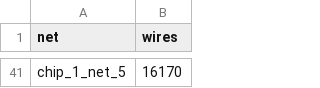
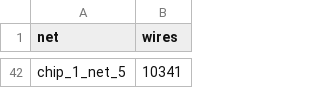
Before and after one commit to ODS120/chips_and_circuits, a CSV file: output5.csv, drawn as a sheet; only a part is shown, gaps mark what is left out; the diff covers the shown part only.

```diff
--- a/output5.csv
+++ b/output5.csv
@@ -41 +42 @@ net,wires
-chip_1_net_5,16170
+chip_1_net_5,10341
```
Also changed, not shown: 40 added rows and 39 removed rows elsewhere in this file, output2.csv, output3.csv, 9 other files.
